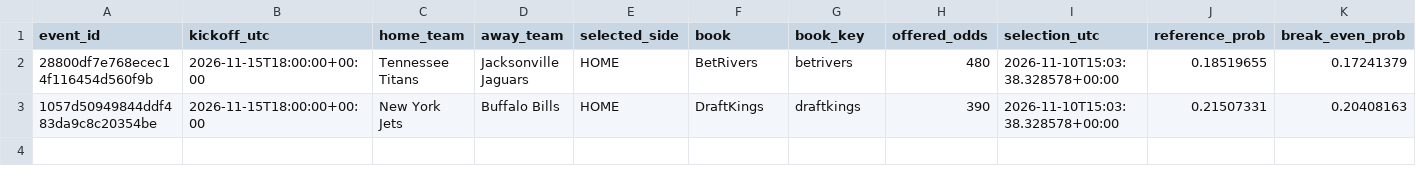
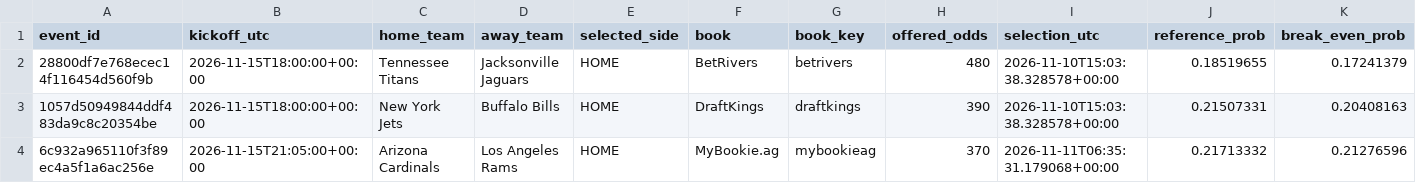
Before and after one commit to tylerbasile-bot/nfl-betting-model, a CSV file: data/model13/frozen_price_candidates.csv, drawn as a sheet; only a part is shown; rows hold the shown columns only; the diff names each change by its address in the sheet, - before the commit and + after, or states it on an @@ line.

```diff
--- a/data/model13/frozen_price_candidates.csv
+++ b/data/model13/frozen_price_candidates.csv
+row 4: 6c932a965110f3f89ec4a5f1a6ac256e | 2026-11-15T21:05:00+00:00 | Arizona Cardinals | Los Angeles Rams | HOME | MyBookie.ag | mybookieag | 370 | 2026-11-11T06:35:31.179068+00:00 | 0.21713332 | 0.21276596
```
Also changed, not shown: reports/model10_evaluation.csv, reports/model13_audit.csv, 14 other files.
